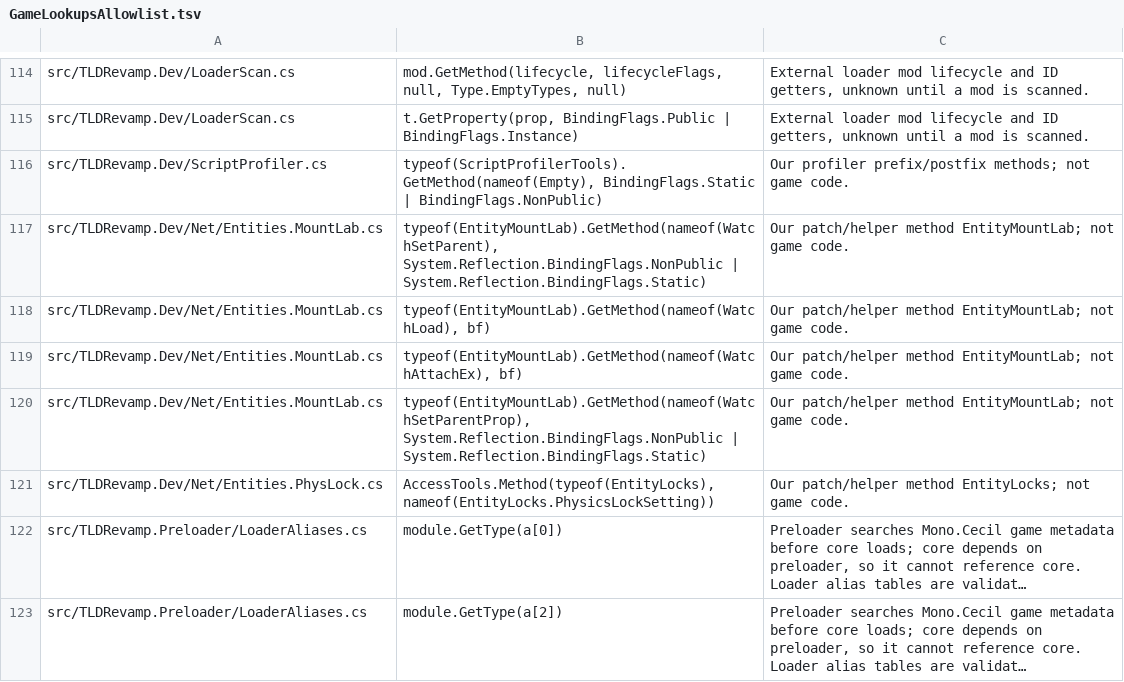
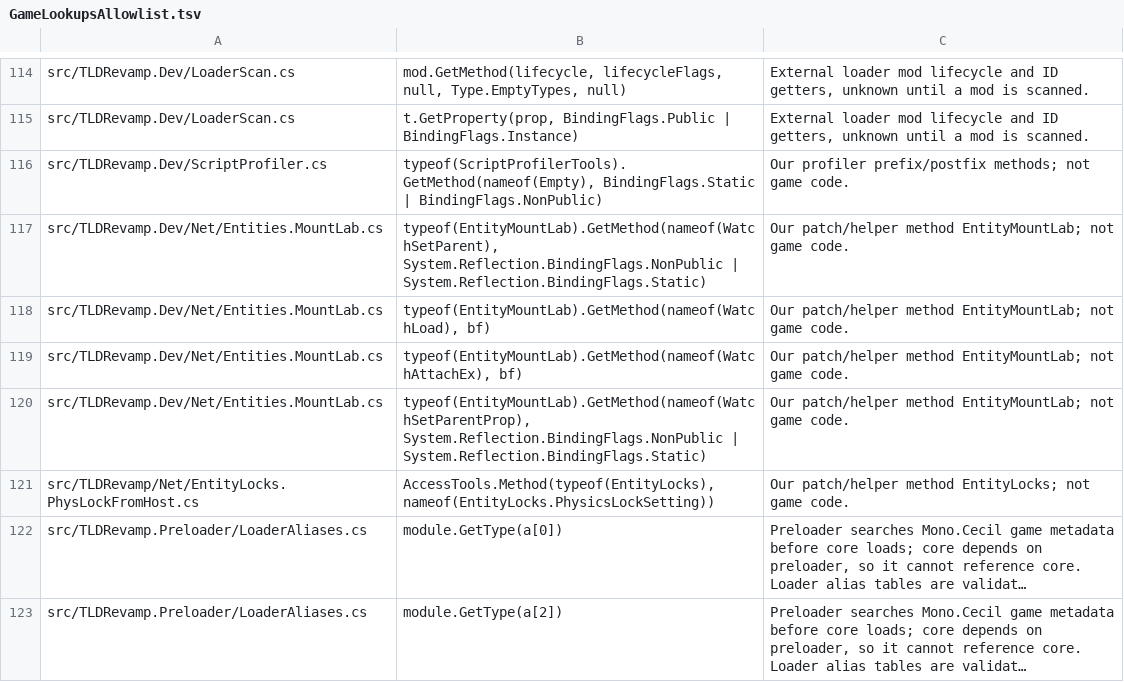
Before and after one commit to Auios/TLD-RevaMP, a TSV file: tools/unit/GameLookupsAllowlist.tsv, drawn as a sheet; only a part is shown, gaps mark what is left out; long unchanged cells end in …; the diff names each change by its address in the sheet, - before the commit and + after, or states it on an @@ line.

```diff
--- a/tools/unit/GameLookupsAllowlist.tsv
+++ b/tools/unit/GameLookupsAllowlist.tsv
-A121: src/TLDRevamp.Dev/Net/Entities.PhysLock.cs
+A121: src/TLDRevamp/Net/EntityLocks.PhysLockFromHost.cs
```
Also changed, not shown: 2 other files.
